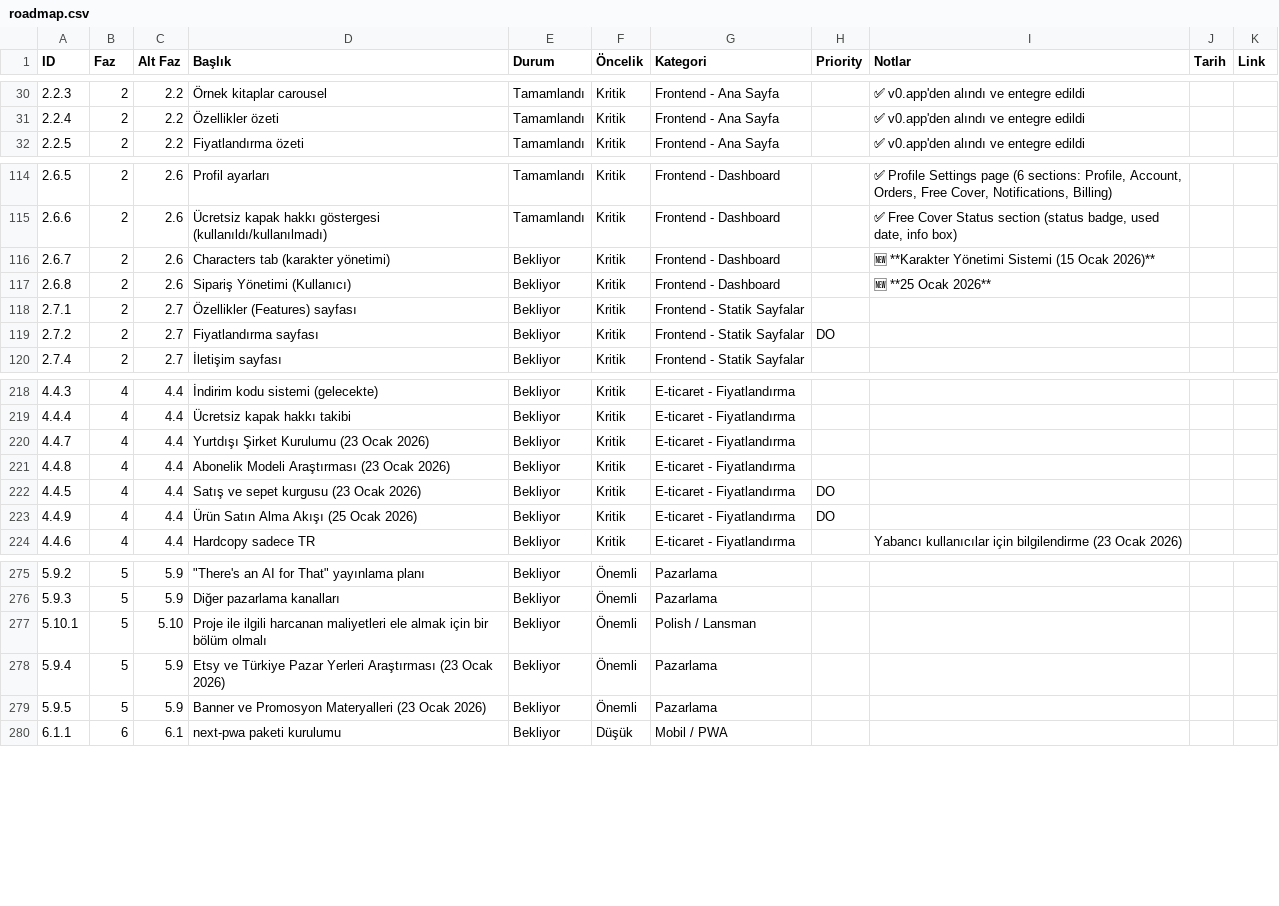
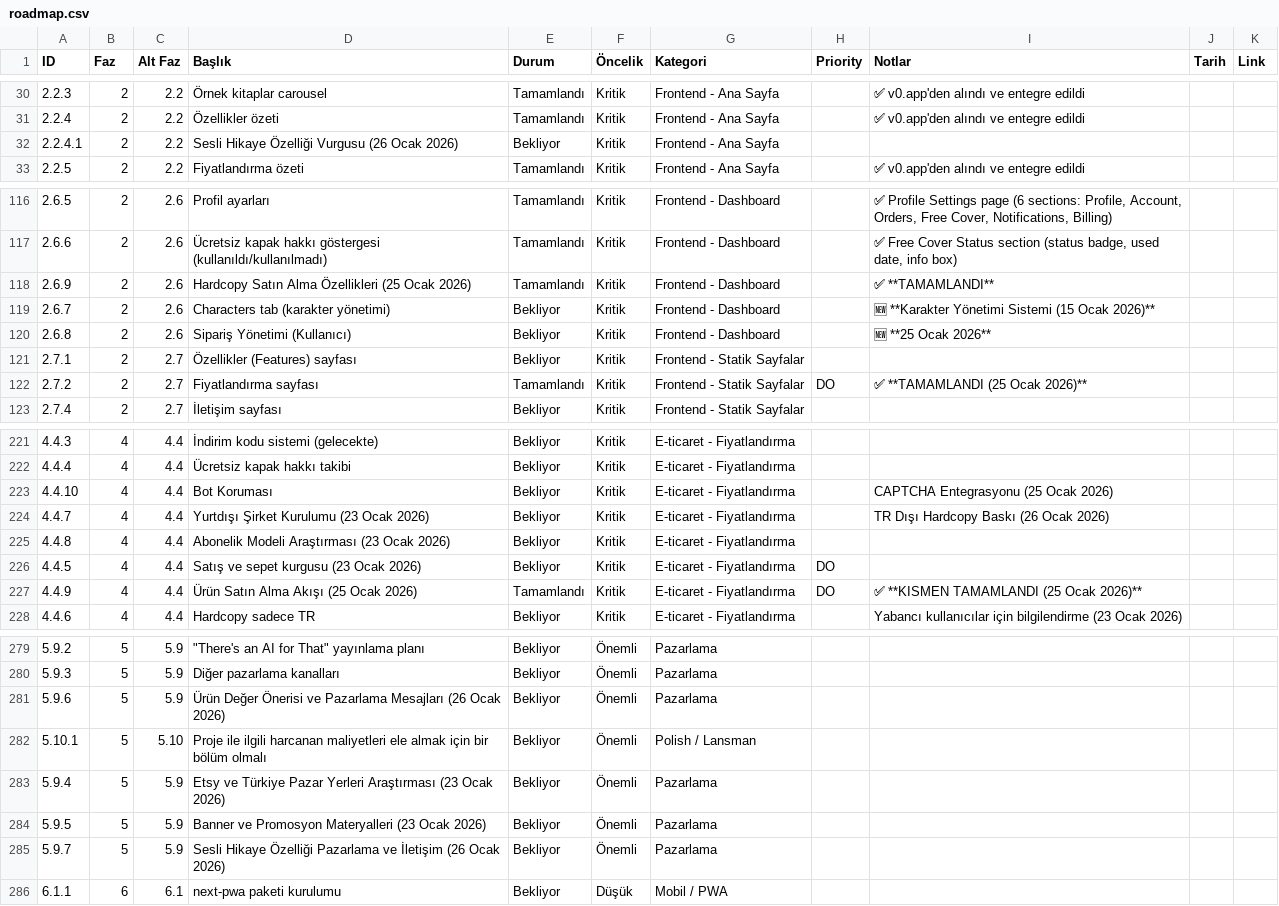
Before and after one commit to cuneyt-medetoglu/kidstorybook, a CSV file: docs/roadmap.csv, drawn as a sheet; only a part is shown, gaps mark what is left out; the diff covers the shown part only.

Commit message:
feat: PRD ve ROADMAP.md güncellendi; yeni dokümantasyon sorumlulukları eklendi, PRD versiyonu artırıldı ve yeni özellikler tanımlandı

```diff
--- a/docs/roadmap.csv
+++ b/docs/roadmap.csv
@@ -31,2 +31,3 @@ ID,Faz,Alt Faz,Başlık,Durum,Öncelik,Kategori,Priority,Notlar,Tarih,Link
 	2.2.4,2,2.2,"Özellikler özeti",Tamamlandı,Kritik,Frontend - Ana Sayfa,,"✅ v0.app'den alındı ve entegre edildi",,
+	2.2.4.1,2,2.2,"Sesli Hikaye Özelliği Vurgusu (26 Ocak 2026)",Bekliyor,Kritik,Frontend - Ana Sayfa,,"",,
 	2.2.5,2,2.2,"Fiyatlandırma özeti",Tamamlandı,Kritik,Frontend - Ana Sayfa,,"✅ v0.app'den alındı ve entegre edildi",,
@@ -115,2 +117,3 @@ ID,Faz,Alt Faz,Başlık,Durum,Öncelik,Kategori,Priority,Notlar,Tarih,Link
 	2.6.6,2,2.6,"Ücretsiz kapak hakkı göstergesi (kullanıldı/kullanılmadı)",Tamamlandı,Kritik,Frontend - Dashboard,,"✅ Free Cover Status section (status badge, used date, info box)",,
+	2.6.9,2,2.6,"Hardcopy Satın Alma Özellikleri (25 Ocak 2026)",Tamamlandı,Kritik,Frontend - Dashboard,,"✅ **TAMAMLANDI**",,
 	2.6.7,2,2.6,"Characters tab (karakter yönetimi)",Bekliyor,Kritik,Frontend - Dashboard,,"🆕 **Karakter Yönetimi Sistemi (15 Ocak 2026)**",,
@@ -118,3 +121,3 @@ ID,Faz,Alt Faz,Başlık,Durum,Öncelik,Kategori,Priority,Notlar,Tarih,Link
 	2.7.1,2,2.7,"Özellikler (Features) sayfası",Bekliyor,Kritik,Frontend - Statik Sayfalar,,"",,
-	2.7.2,2,2.7,"Fiyatlandırma sayfası",Bekliyor,Kritik,Frontend - Statik Sayfalar,DO,"",,
+	2.7.2,2,2.7,"Fiyatlandırma sayfası",Tamamlandı,Kritik,Frontend - Statik Sayfalar,DO,"✅ **TAMAMLANDI (25 Ocak 2026)**",,
 	2.7.4,2,2.7,"İletişim sayfası",Bekliyor,Kritik,Frontend - Statik Sayfalar,,"",,
@@ -219,6 +222,7 @@ ID,Faz,Alt Faz,Başlık,Durum,Öncelik,Kategori,Priority,Notlar,Tarih,Link
 	4.4.4,4,4.4,"Ücretsiz kapak hakkı takibi",Bekliyor,Kritik,E-ticaret - Fiyatlandırma,,"",,
-	4.4.7,4,4.4,"Yurtdışı Şirket Kurulumu (23 Ocak 2026)",Bekliyor,Kritik,E-ticaret - Fiyatlandırma,,"",,
+	4.4.10,4,4.4,"Bot Koruması",Bekliyor,Kritik,E-ticaret - Fiyatlandırma,,"CAPTCHA Entegrasyonu (25 Ocak 2026)",,
+	4.4.7,4,4.4,"Yurtdışı Şirket Kurulumu (23 Ocak 2026)",Bekliyor,Kritik,E-ticaret - Fiyatlandırma,,"TR Dışı Hardcopy Baskı (26 Ocak 2026)",,
 	4.4.8,4,4.4,"Abonelik Modeli Araştırması (23 Ocak 2026)",Bekliyor,Kritik,E-ticaret - Fiyatlandırma,,"",,
 	4.4.5,4,4.4,"Satış ve sepet kurgusu (23 Ocak 2026)",Bekliyor,Kritik,E-ticaret - Fiyatlandırma,DO,"",,
-	4.4.9,4,4.4,"Ürün Satın Alma Akışı (25 Ocak 2026)",Bekliyor,Kritik,E-ticaret - Fiyatlandırma,DO,"",,
+	4.4.9,4,4.4,"Ürün Satın Alma Akışı (25 Ocak 2026)",Tamamlandı,Kritik,E-ticaret - Fiyatlandırma,DO,"✅ **KISMEN TAMAMLANDI (25 Ocak 2026)**",,
 	4.4.6,4,4.4,"Hardcopy sadece TR",Bekliyor,Kritik,E-ticaret - Fiyatlandırma,,"Yabancı kullanıcılar için bilgilendirme (23 Ocak 2026)",,
@@ -276,2 +280,3 @@ ID,Faz,Alt Faz,Başlık,Durum,Öncelik,Kategori,Priority,Notlar,Tarih,Link
 	5.9.3,5,5.9,"Diğer pazarlama kanalları",Bekliyor,Önemli,Pazarlama,,"",,
+	5.9.6,5,5.9,"Ürün Değer Önerisi ve Pazarlama Mesajları (26 Ocak 2026)",Bekliyor,Önemli,Pazarlama,,"",,
 	5.10.1,5,5.10,"Proje ile ilgili harcanan maliyetleri ele almak için bir bölüm olmalı",Bekliyor,Önemli,Polish / Lansman,,"",,
@@ -279,2 +284,3 @@ ID,Faz,Alt Faz,Başlık,Durum,Öncelik,Kategori,Priority,Notlar,Tarih,Link
 	5.9.5,5,5.9,"Banner ve Promosyon Materyalleri (23 Ocak 2026)",Bekliyor,Önemli,Pazarlama,,"",,
+	5.9.7,5,5.9,"Sesli Hikaye Özelliği Pazarlama ve İletişim (26 Ocak 2026)",Bekliyor,Önemli,Pazarlama,,"",,
 	6.1.1,6,6.1,"next-pwa paketi kurulumu",Bekliyor,Düşük,Mobil / PWA,,"",,
```
Also changed, not shown: 1 added row and 2 edited cells elsewhere in this file, 2 other files.
